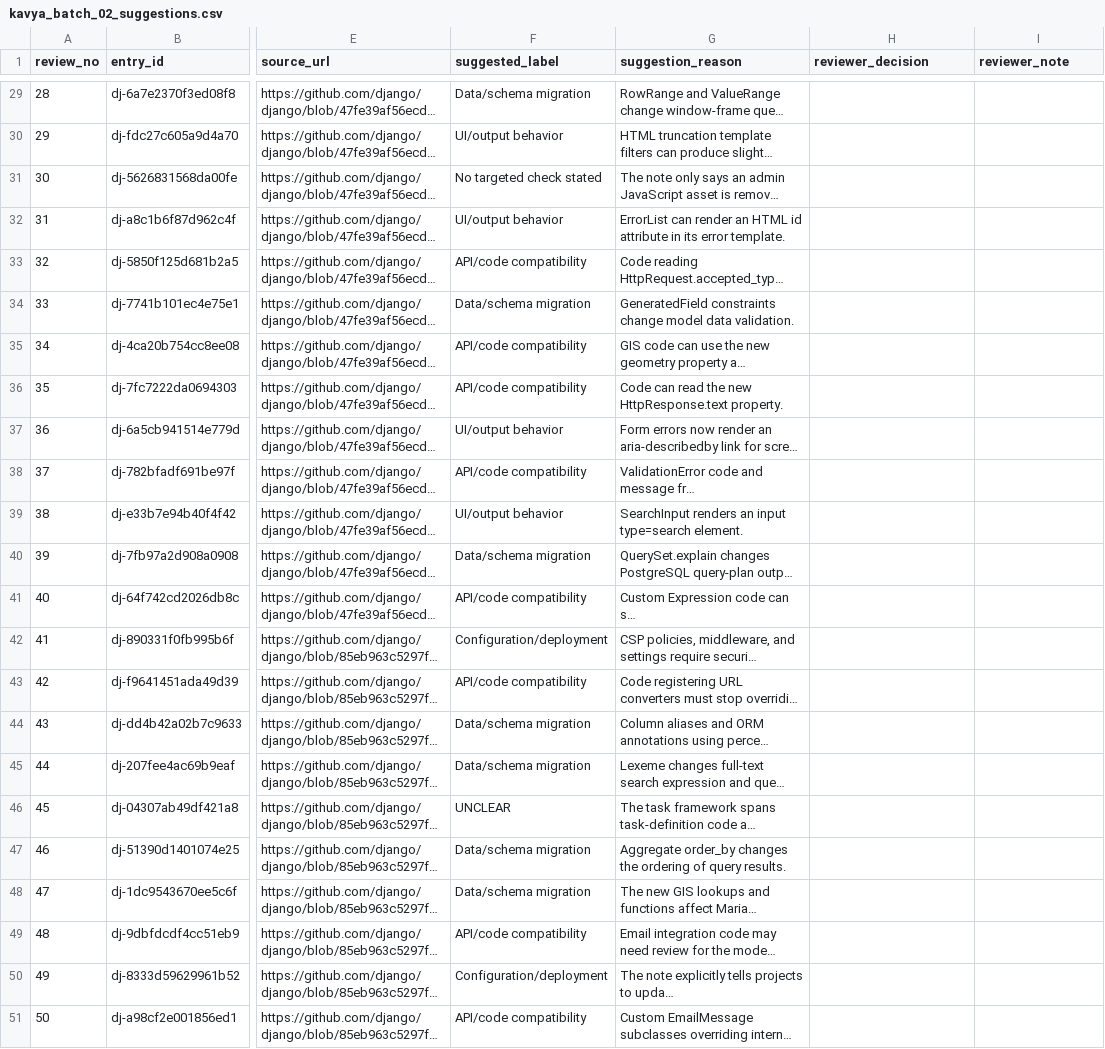
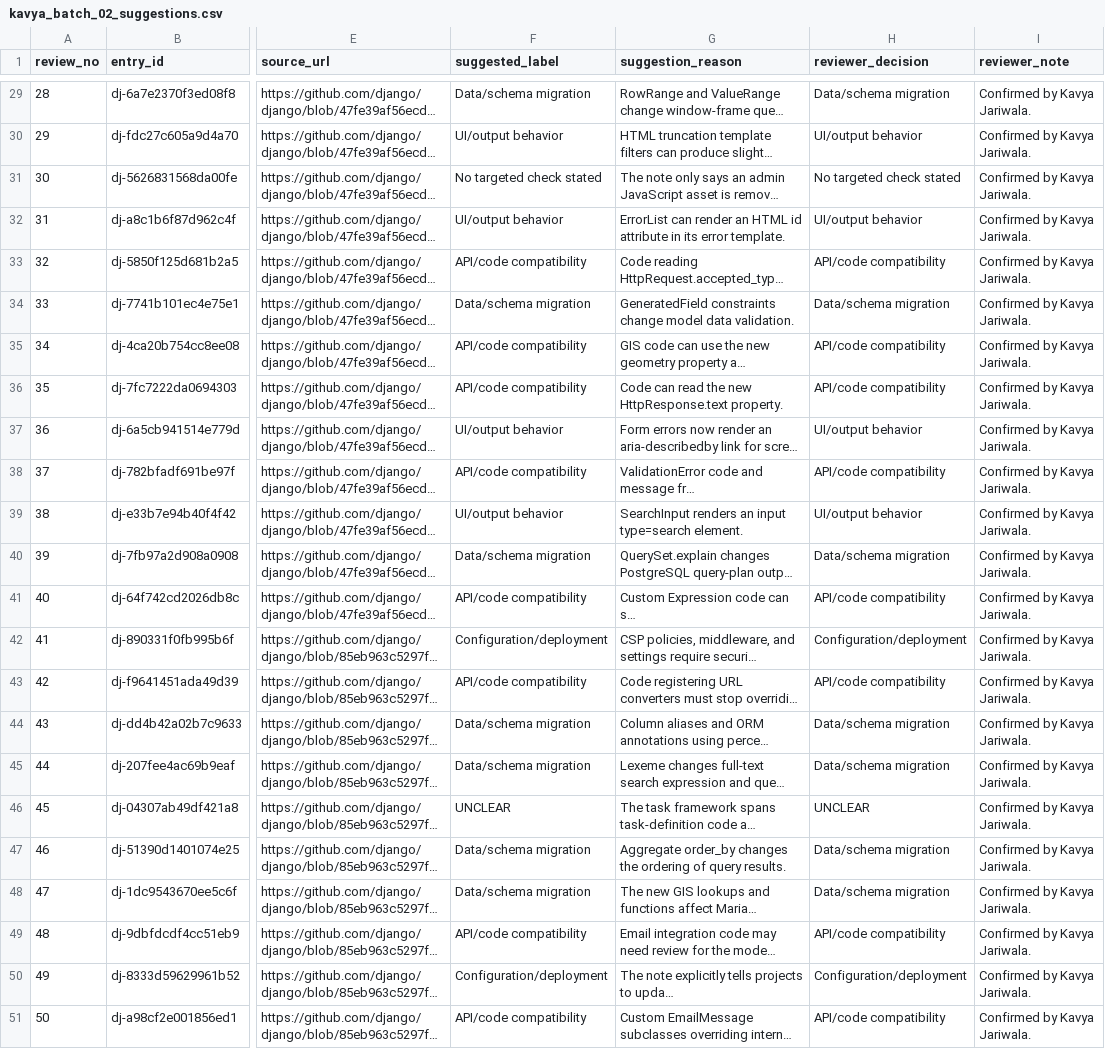
Before and after one commit to TilakCSE/PatchProbe, a CSV file: data/review_batches/kavya_batch_02_suggestions.csv, drawn as a sheet; only a part is shown, gaps mark what is left out; long unchanged cells end in …; the diff covers the shown part only; the diff names each change by its address in the sheet, - before the commit and + after, or states it on an @@ line.

Commit message:
Confirm Kavya 50 labels and prepare Om 100-row review

```diff
--- a/data/review_batches/kavya_batch_02_suggestions.csv
+++ b/data/review_batches/kavya_batch_02_suggestions.csv
-H29 (reviewer_decision): (empty)
+H29 (reviewer_decision): Data/schema migration
-I29:I51 (reviewer_note): (empty)
+I29:I51 (reviewer_note): Confirmed by Kavya Jariwala.
-H30 (reviewer_decision): (empty)
+H30 (reviewer_decision): UI/output behavior
-H31 (reviewer_decision): (empty)
+H31 (reviewer_decision): No targeted check stated
-H32 (reviewer_decision): (empty)
+H32 (reviewer_decision): UI/output behavior
-H33 (reviewer_decision): (empty)
+H33 (reviewer_decision): API/code compatibility
-H34 (reviewer_decision): (empty)
+H34 (reviewer_decision): Data/schema migration
-H35:H36 (reviewer_decision): (empty)
+H35:H36 (reviewer_decision): API/code compatibility
-H37 (reviewer_decision): (empty)
+H37 (reviewer_decision): UI/output behavior
-H38 (reviewer_decision): (empty)
+H38 (reviewer_decision): API/code compatibility
-H39 (reviewer_decision): (empty)
+H39 (reviewer_decision): UI/output behavior
-H40 (reviewer_decision): (empty)
+H40 (reviewer_decision): Data/schema migration
-H41 (reviewer_decision): (empty)
+H41 (reviewer_decision): API/code compatibility
-H42 (reviewer_decision): (empty)
+H42 (reviewer_decision): Configuration/deployment
-H43 (reviewer_decision): (empty)
+H43 (reviewer_decision): API/code compatibility
-H44:H45 (reviewer_decision): (empty)
+H44:H45 (reviewer_decision): Data/schema migration
-H46 (reviewer_decision): (empty)
+H46 (reviewer_decision): UNCLEAR
-H47:H48 (reviewer_decision): (empty)
+H47:H48 (reviewer_decision): Data/schema migration
-H49 (reviewer_decision): (empty)
+H49 (reviewer_decision): API/code compatibility
-H50 (reviewer_decision): (empty)
+H50 (reviewer_decision): Configuration/deployment
-H51 (reviewer_decision): (empty)
+H51 (reviewer_decision): API/code compatibility
```
Also changed, not shown: 54 edited cells elsewhere in this file, 11 other files.
